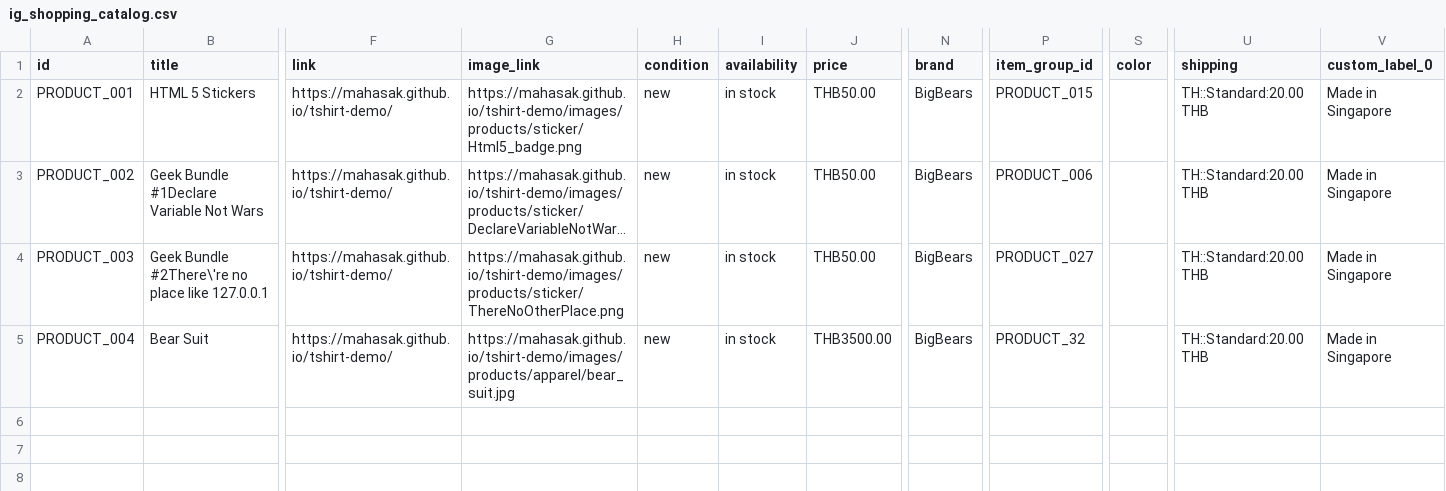
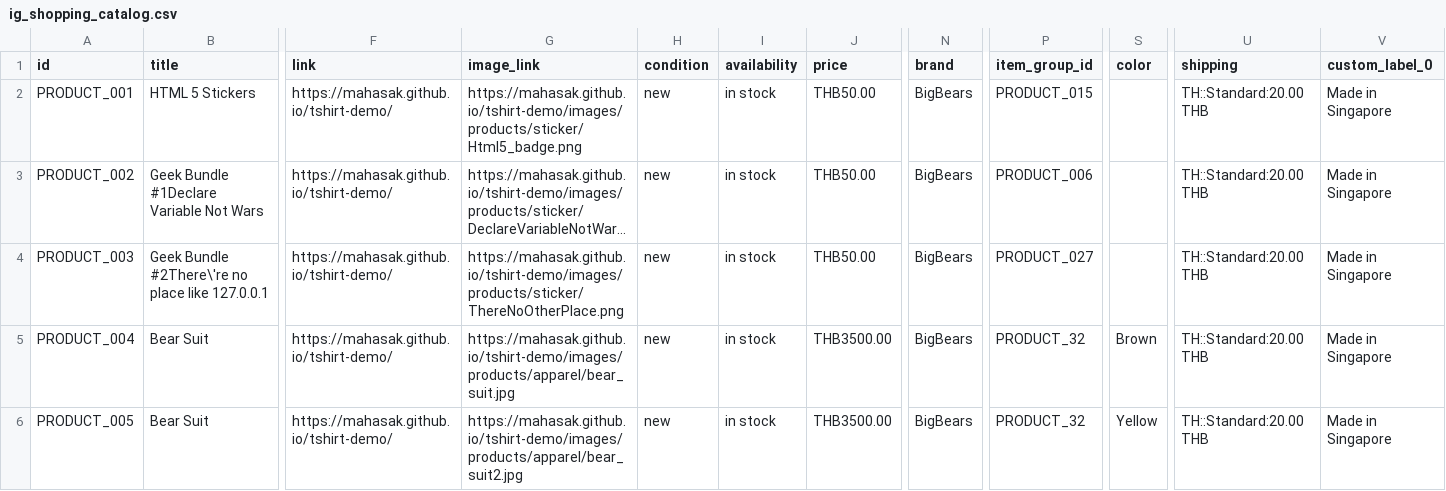
Before and after one commit to mahasak/tshirt-demo, a CSV file: catalog/ig_shopping_catalog.csv, drawn as a sheet; only a part is shown, gaps mark what is left out; long unchanged cells end in …; rows hold the shown columns only; the diff names each change by its address in the sheet, - before the commit and + after, or states it on an @@ line.

Commit message:
Change catalog to add vaiant

```diff
--- a/catalog/ig_shopping_catalog.csv
+++ b/catalog/ig_shopping_catalog.csv
-S5 (color): (empty)
+S5 (color): Brown
+row 6: PRODUCT_005 | Bear Suit | https://mahasak.github.io/tshirt-demo/ | https://mahasak.github.io/tshirt-demo/images/products/apparel/bear_suit2.jpg | new | in stock | THB3500.00 | BigBears | PRODUCT_32 | Yellow | TH::Standard:20.00 THB | Made in Singapore
```
Also changed, not shown: 4 other files.
